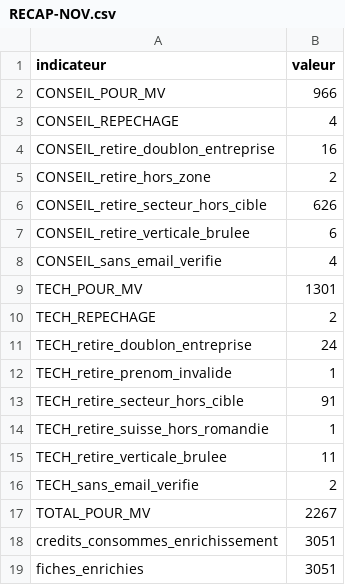
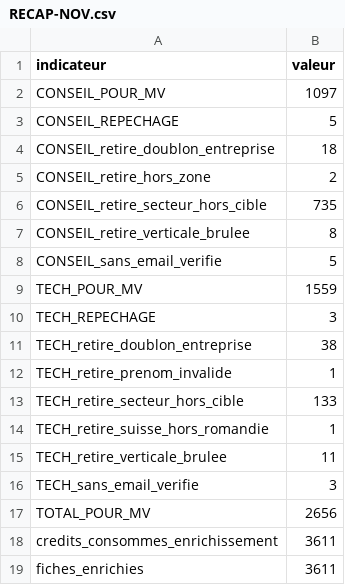
Before and after one commit to CELIEN03/prospects, a CSV file: livrables/RECAP-NOV.csv, drawn as a sheet.

```diff
--- a/livrables/RECAP-NOV.csv
+++ b/livrables/RECAP-NOV.csv
@@ -1,19 +1,19 @@
 indicateur,valeur
-CONSEIL_POUR_MV,966
-CONSEIL_REPECHAGE,4
-CONSEIL_retire_doublon_entreprise,16
+CONSEIL_POUR_MV,1097
+CONSEIL_REPECHAGE,5
+CONSEIL_retire_doublon_entreprise,18
 CONSEIL_retire_hors_zone,2
-CONSEIL_retire_secteur_hors_cible,626
-CONSEIL_retire_verticale_brulee,6
-CONSEIL_sans_email_verifie,4
-TECH_POUR_MV,1301
-TECH_REPECHAGE,2
-TECH_retire_doublon_entreprise,24
+CONSEIL_retire_secteur_hors_cible,735
+CONSEIL_retire_verticale_brulee,8
+CONSEIL_sans_email_verifie,5
+TECH_POUR_MV,1559
+TECH_REPECHAGE,3
+TECH_retire_doublon_entreprise,38
 TECH_retire_prenom_invalide,1
-TECH_retire_secteur_hors_cible,91
+TECH_retire_secteur_hors_cible,133
 TECH_retire_suisse_hors_romandie,1
 TECH_retire_verticale_brulee,11
-TECH_sans_email_verifie,2
-TOTAL_POUR_MV,2267
-credits_consommes_enrichissement,3051
-fiches_enrichies,3051
+TECH_sans_email_verifie,3
+TOTAL_POUR_MV,2656
+credits_consommes_enrichissement,3611
+fiches_enrichies,3611
```
Also changed, not shown: livrables/CAMPAGNE-NOV-CONSEIL-REPECHAGE-FULLENRICH.csv, livrables/CAMPAGNE-NOV-TECH-REPECHAGE-FULLENRICH.csv, 5 other files.
